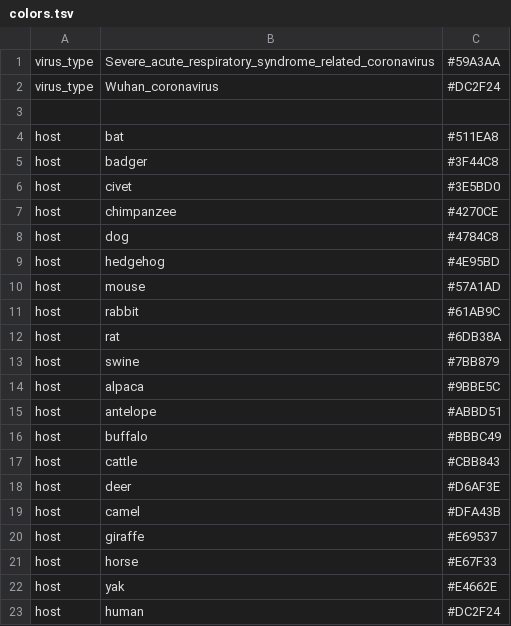
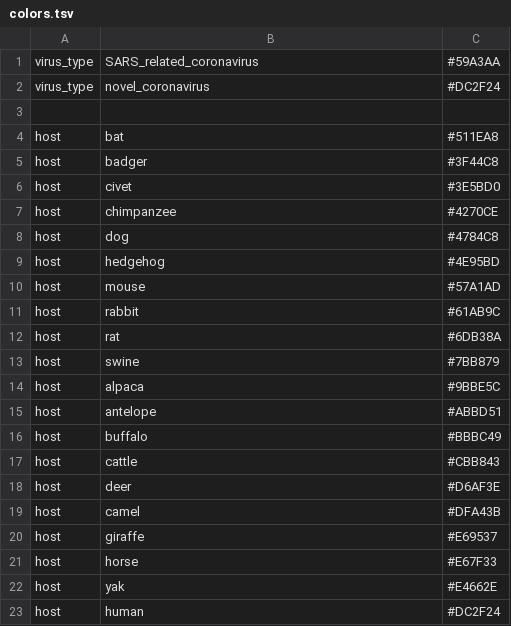
Before and after one commit to blab/sars-like-cov, a TSV file: config/colors.tsv, drawn as a sheet.

```diff
--- a/config/colors.tsv
+++ b/config/colors.tsv
@@ -1,3 +1,3 @@
-virus_type	Severe_acute_respiratory_syndrome_related_coronavirus	#59A3AA
-virus_type	Wuhan_coronavirus	#DC2F24
+virus_type	SARS_related_coronavirus	#59A3AA
+virus_type	novel_coronavirus	#DC2F24
 
```
Also changed, not shown: 3 other files.
